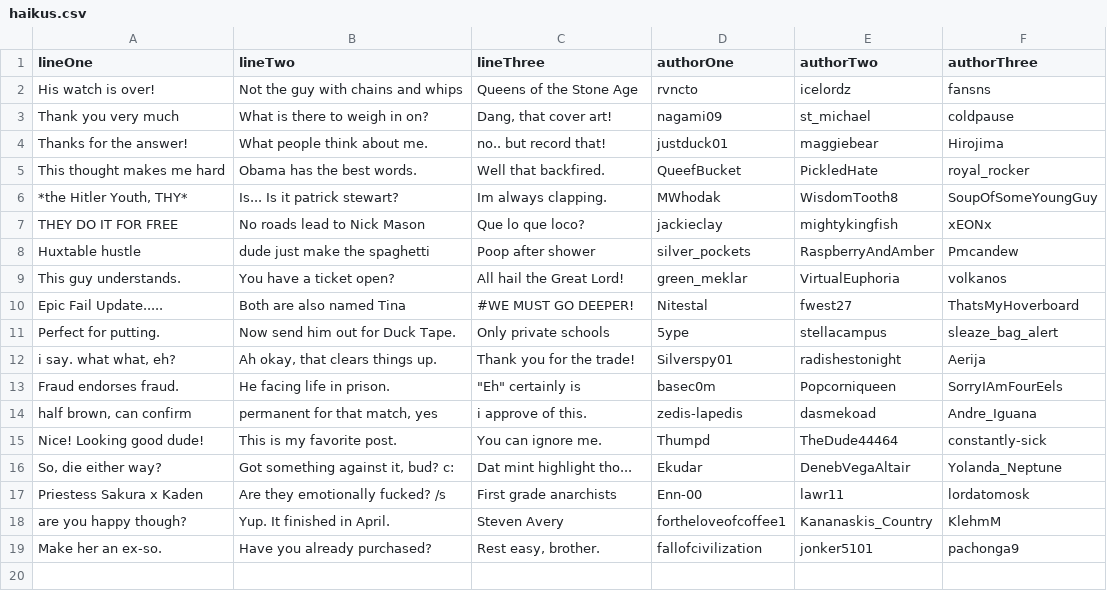
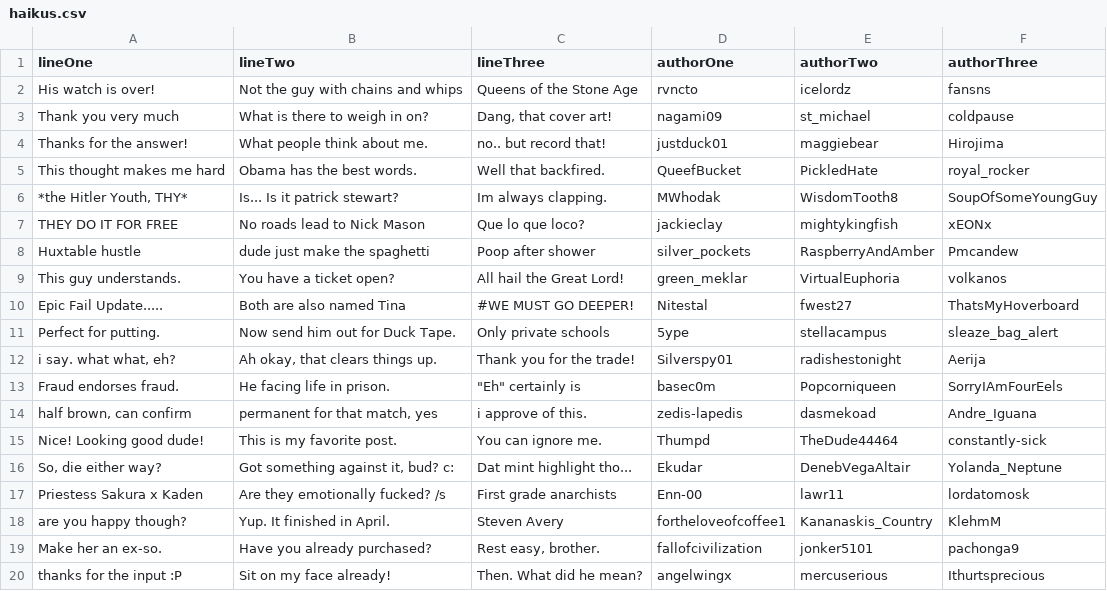
Before and after one commit to alty-io/Reddit-Haiku, a CSV file: haikus.csv, drawn as a sheet.

```diff
--- a/haikus.csv
+++ b/haikus.csv
@@ -19 +19,2 @@ are you happy though?,Yup. It finished in April.,Steven Avery,fortheloveofcoffee
 Make her an ex-so.,Have you already purchased?,"Rest easy, brother.",fallofcivilization,jonker5101,pachonga9
+thanks for the input :P,Sit on my face already!,Then. What did he mean?,angelwingx,mercuserious,Ithurtsprecious
```
Also changed, not shown: 1 other file.
